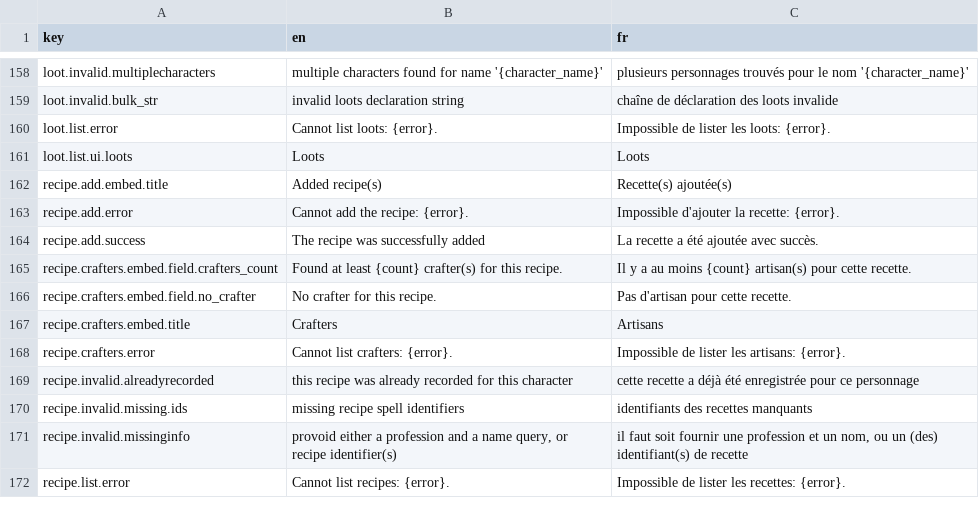
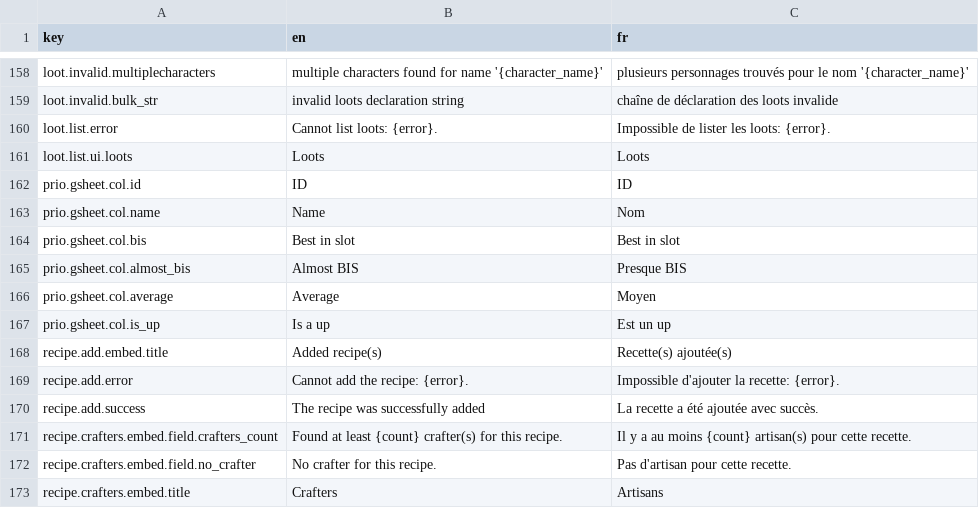
Before and after one commit to waliens/bloude-clockin, a CSV file: src/lang/lang.csv, drawn as a sheet; only a part is shown, gaps mark what is left out; the shorter side is filled out with more unchanged rows; the diff names each change by its address in the sheet, - before the commit and + after, or states it on an @@ line.

```diff
--- a/src/lang/lang.csv
+++ b/src/lang/lang.csv
+row 162: prio.gsheet.col.id | ID | ID
+row 163: prio.gsheet.col.name | Name | Nom
+row 164: prio.gsheet.col.bis | Best in slot | Best in slot
+row 165: prio.gsheet.col.almost_bis | Almost BIS | Presque BIS
+row 166: prio.gsheet.col.average | Average | Moyen
+row 167: prio.gsheet.col.is_up | Is a up | Est un up
```
Also changed, not shown: 7 other files.
